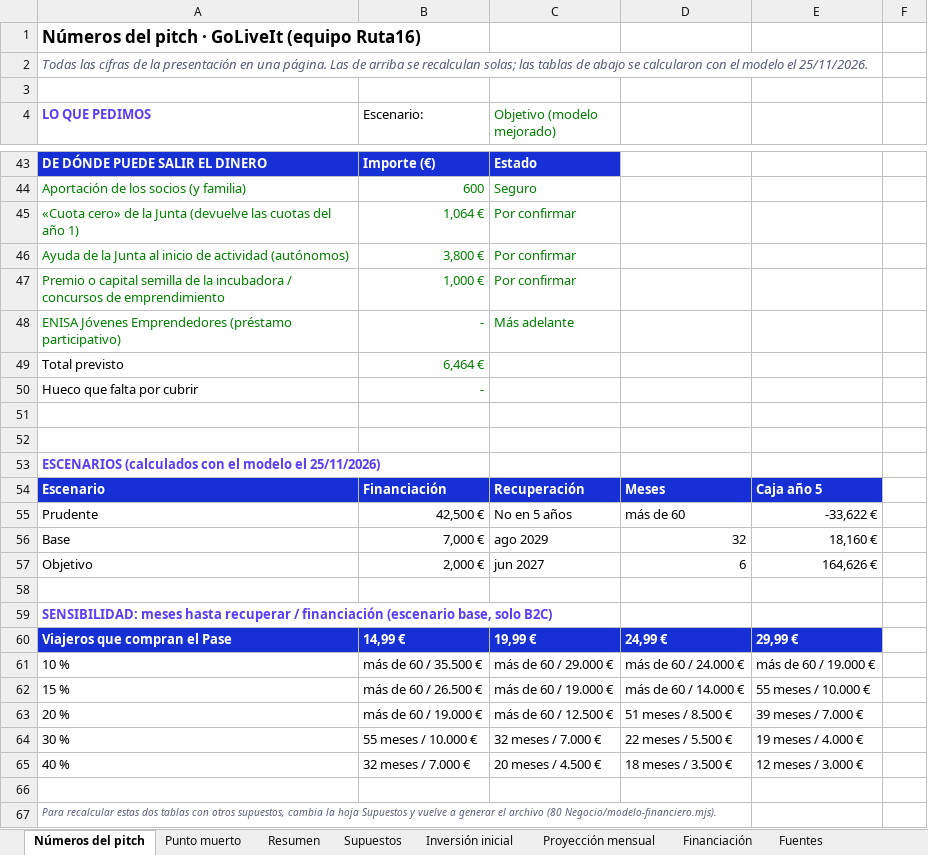
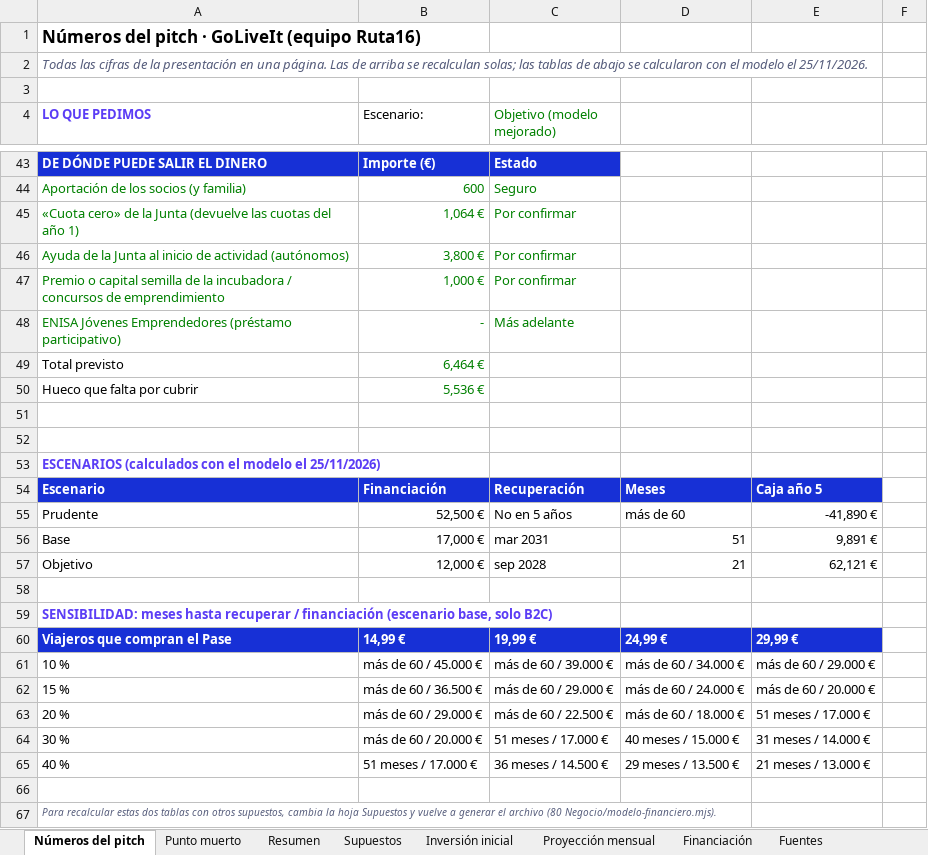
Before and after one commit to alberperezgon-boop/viajes-jovenes, an Excel workbook: 80 Negocio/GoLiveIt - financiación y recuperación.xlsx, sheet Números del pitch, drawn as a sheet; only a part is shown, gaps mark what is left out; values as stored, in another font and other column widths than the file's, no borders; the diff covers the shown part only; the diff names each change by its address in the sheet, - before the commit and + after, or states it on an @@ line.

```diff
--- a/80 Negocio/GoLiveIt - financiación y recuperación.xlsx (sheet Números del pitch)
+++ b/80 Negocio/GoLiveIt - financiación y recuperación.xlsx (sheet Números del pitch)
-B50 (Escenario:): -
+B50 (Escenario:): 5,536 €
-B55 (Escenario:): 42,500 €
+B55 (Escenario:): 52,500 €
-E55: -33,622 €
+E55: -41,890 €
-B56 (Escenario:): 7,000 €
+B56 (Escenario:): 17,000 €
-C56 (Objetivo (modelo mejorado)): ago 2029
+C56 (Objetivo (modelo mejorado)): mar 2031
-D56: 32
+D56: 51
-E56: 18,160 €
+E56: 9,891 €
-B57 (Escenario:): 2,000 €
+B57 (Escenario:): 12,000 €
-C57 (Objetivo (modelo mejorado)): jun 2027
+C57 (Objetivo (modelo mejorado)): sep 2028
-D57: 6
+D57: 21
-E57: 164,626 €
+E57: 62,121 €
-B61 (Escenario:): más de 60 / 35.500 €
+B61 (Escenario:): más de 60 / 45.000 €
-C61 (Objetivo (modelo mejorado)): más de 60 / 29.000 €
+C61 (Objetivo (modelo mejorado)): más de 60 / 39.000 €
-D61: más de 60 / 24.000 €
+D61: más de 60 / 34.000 €
-E61: más de 60 / 19.000 €
+E61: más de 60 / 29.000 €
-B62 (Escenario:): más de 60 / 26.500 €
+B62 (Escenario:): más de 60 / 36.500 €
-C62 (Objetivo (modelo mejorado)): más de 60 / 19.000 €
+C62 (Objetivo (modelo mejorado)): más de 60 / 29.000 €
-D62: más de 60 / 14.000 €
+D62: más de 60 / 24.000 €
-E62: 55 meses / 10.000 €
+E62: más de 60 / 20.000 €
-B63 (Escenario:): más de 60 / 19.000 €
+B63 (Escenario:): más de 60 / 29.000 €
-C63 (Objetivo (modelo mejorado)): más de 60 / 12.500 €
+C63 (Objetivo (modelo mejorado)): más de 60 / 22.500 €
-D63: 51 meses / 8.500 €
+D63: más de 60 / 18.000 €
-E63: 39 meses / 7.000 €
+E63: 51 meses / 17.000 €
-B64 (Escenario:): 55 meses / 10.000 €
+B64 (Escenario:): más de 60 / 20.000 €
-C64 (Objetivo (modelo mejorado)): 32 meses / 7.000 €
+C64 (Objetivo (modelo mejorado)): 51 meses / 17.000 €
-D64: 22 meses / 5.500 €
+D64: 40 meses / 15.000 €
-E64: 19 meses / 4.000 €
+E64: 31 meses / 14.000 €
-B65 (Escenario:): 32 meses / 7.000 €
+B65 (Escenario:): 51 meses / 17.000 €
-C65 (Objetivo (modelo mejorado)): 20 meses / 4.500 €
+C65 (Objetivo (modelo mejorado)): 36 meses / 14.500 €
-D65: 18 meses / 3.500 €
+D65: 29 meses / 13.500 €
-E65: 12 meses / 3.000 €
+E65: 21 meses / 13.000 €
```
Also changed, not shown: 4 added rows, 4 removed rows and 32 edited cells elsewhere in this sheet, sheet Proyección mensual, sheet Punto muerto, sheet Inversión inicial, sheet Resumen, sheet Supuestos, sheet Financiación, hidden cells, 13 other files.
